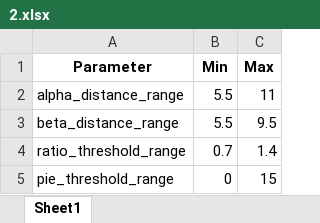
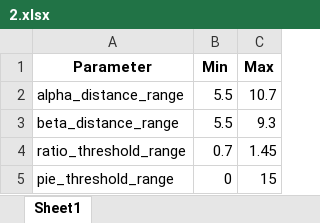
Before and after one commit to SNU-Songlab/Metal-Installer-code, an Excel workbook: Threshold/Zn/3His/2.xlsx, sheet Sheet1, drawn as a sheet; values as stored, in another font and other column widths than the file's, no borders; the diff names each change by its address in the sheet, - before the commit and + after, or states it on an @@ line.

```diff
--- a/Threshold/Zn/3His/2.xlsx (sheet Sheet1)
+++ b/Threshold/Zn/3His/2.xlsx (sheet Sheet1)
-C2 (Max): 11
+C2 (Max): 10.7
-C3 (Max): 9.5
+C3 (Max): 9.3
-C4 (Max): 1.4
+C4 (Max): 1.45
```
Also changed, not shown: Threshold/Zn/3His/1.xlsx, Threshold/Zn/3His/3.xlsx, 2 other files.
